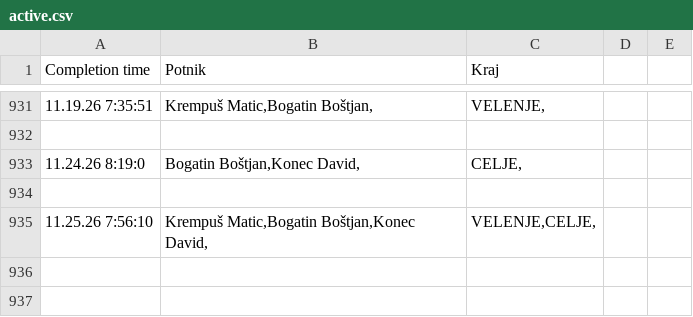
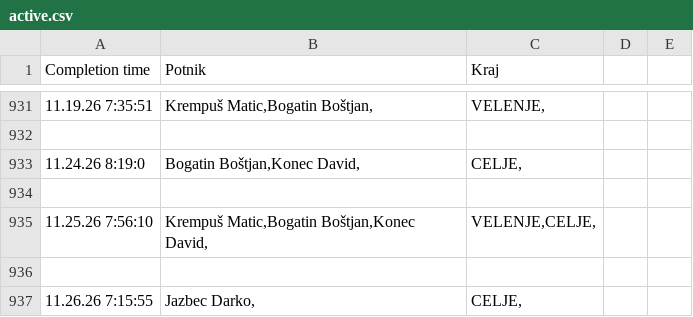
Before and after one commit to SRP-B/pot-dat, a CSV file: active.csv, drawn as a sheet; only a part is shown, gaps mark what is left out.

Commit message:
Appv12

```diff
--- a/active.csv
+++ b/active.csv
@@ -935 +935,3 @@
 11.25.26 7:56:10;"Krempuš Matic,Bogatin Boštjan,Konec David,";"VELENJE,CELJE,"
+
+11.26.26 7:15:55;"Jazbec Darko,";"CELJE,"
```
